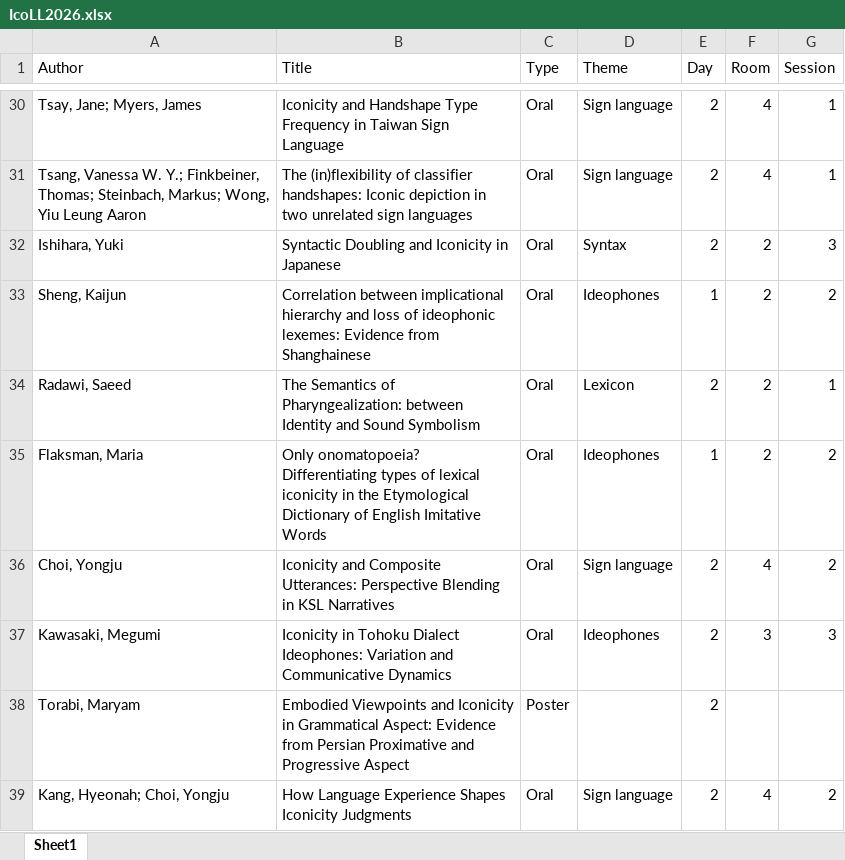
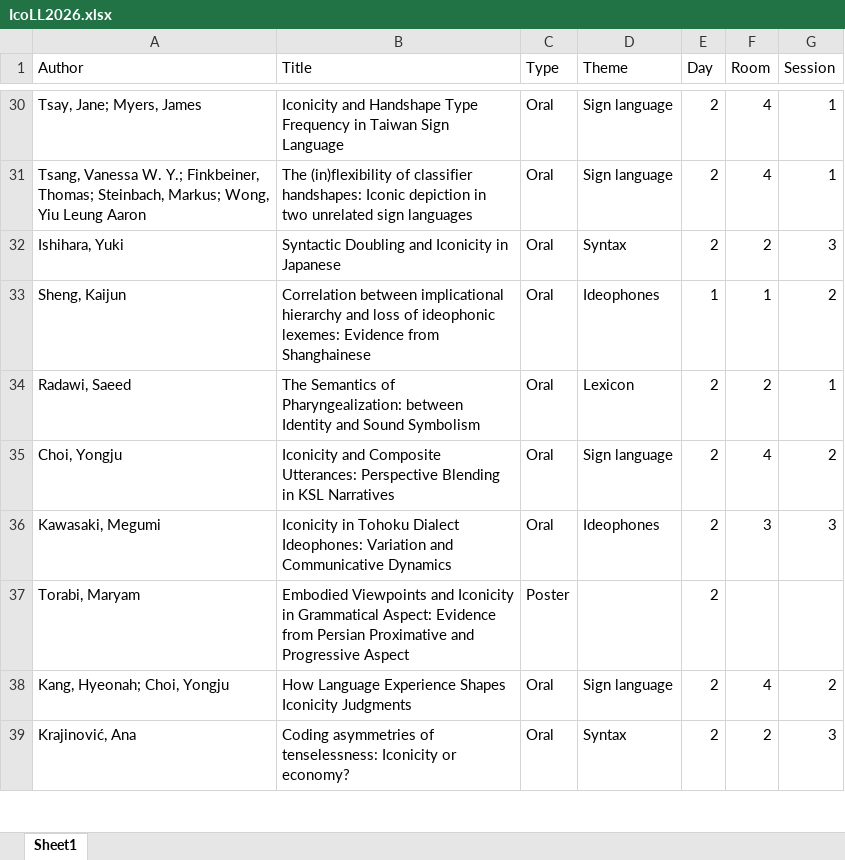
Before and after one commit to ianjoo/icosem, an Excel workbook: IcoLL2026.xlsx, sheet Sheet1, drawn as a sheet; only a part is shown, gaps mark what is left out; the shorter side is filled out with more unchanged rows; values as stored, in another font and other column widths than the file's, no borders; the diff names each change by its address in the sheet, - before the commit and + after, or states it on an @@ line.

```diff
--- a/IcoLL2026.xlsx (sheet Sheet1)
+++ b/IcoLL2026.xlsx (sheet Sheet1)
-F33 (Room): 2
+F33 (Room): 1
-row 35: Flaksman, Maria | Only onomatopoeia? Differentiating types of lexical iconicity in the Etymological Dictionary of English Imitative Words | Oral | Ideophones | 1 | 2 | 2
```
Also changed, not shown: docs/IcoLL2026.xlsx, 8 other files.
